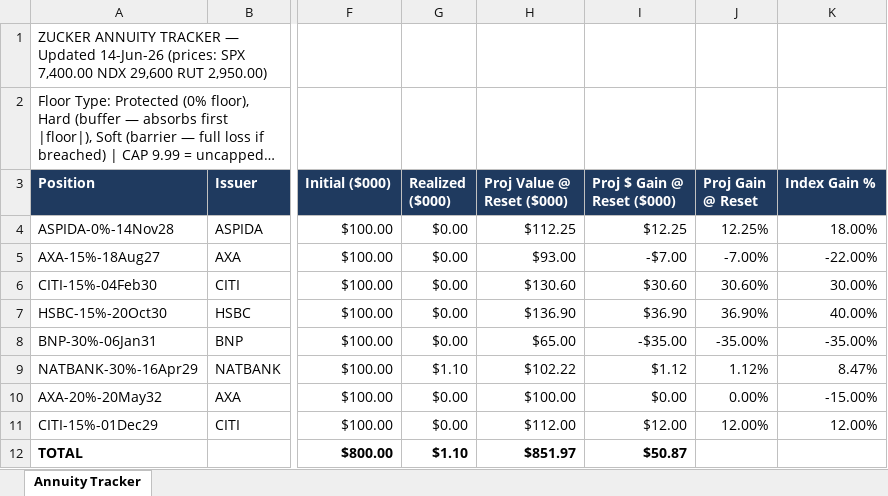
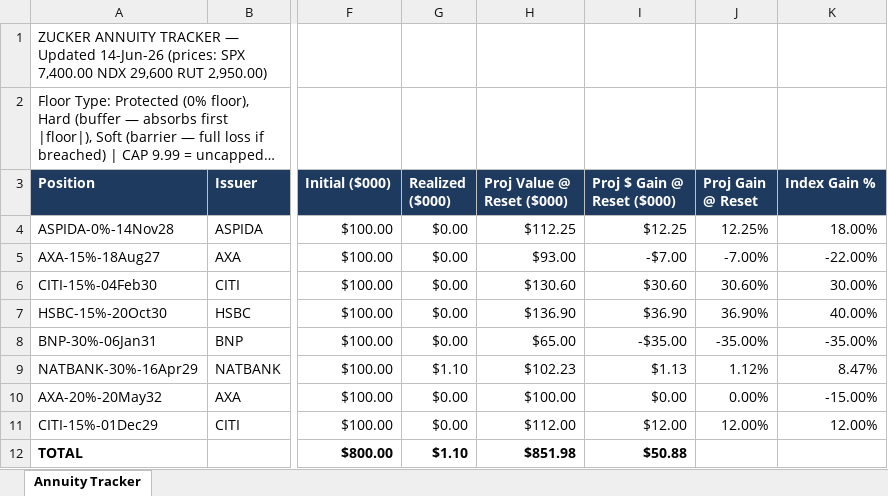
Before and after one commit to jimzucker/iHaveAnnuities, an Excel workbook: app/assets/example-portfolio.xlsx, sheet Annuity Tracker, drawn as a sheet; only a part is shown, gaps mark what is left out; long unchanged cells end in …; values as stored, in another font and other column widths than the file's, no borders; the diff names each change by its address in the sheet, - before the commit and + after, or states it on an @@ line.

```diff
--- a/app/assets/example-portfolio.xlsx (sheet Annuity Tracker)
+++ b/app/assets/example-portfolio.xlsx (sheet Annuity Tracker)
-H9 (Proj Value @ Reset ($000)): $102.22
+H9 (Proj Value @ Reset ($000)): $102.23
-I9 (Proj $ Gain @ Reset ($000)): $1.12
+I9 (Proj $ Gain @ Reset ($000)): $1.13
-H12 (Proj Value @ Reset ($000)): $851.97
+H12 (Proj Value @ Reset ($000)): $851.98
-I12 (Proj $ Gain @ Reset ($000)): $50.87
+I12 (Proj $ Gain @ Reset ($000)): $50.88
```
Also changed, not shown: app/assets/template.xlsx, data/example-portfolio.xlsx, 11 other files.
